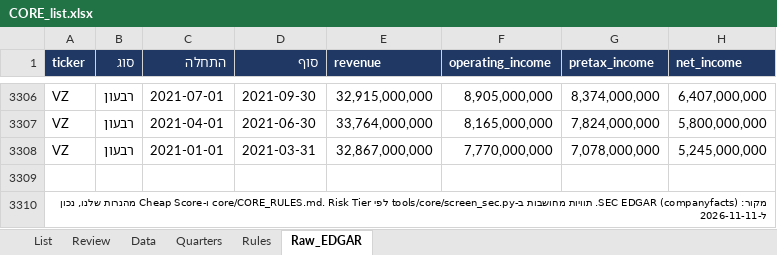
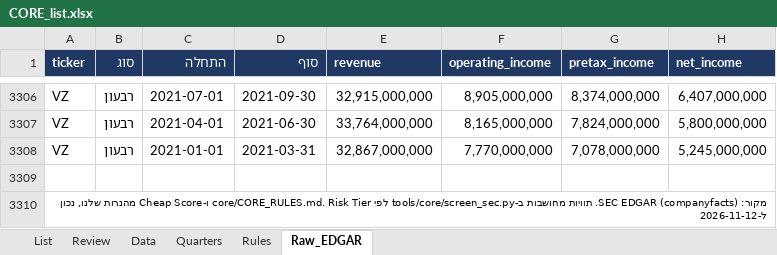
Before and after one commit to Liornim/spmo-market-bridge, an Excel workbook: core/CORE_list.xlsx, sheet Raw_EDGAR, drawn as a sheet; only a part is shown, gaps mark what is left out; values as stored, in another font and other column widths than the file's, no borders; the diff names each change by its address in the sheet, - before the commit and + after, or states it on an @@ line.

```diff
--- a/core/CORE_list.xlsx (sheet Raw_EDGAR)
+++ b/core/CORE_list.xlsx (sheet Raw_EDGAR)
-A3310 (ticker): …שלנו, נכון ל-2026-11-11
+A3310 (ticker): …שלנו, נכון ל-2026-11-12
```
Also changed, not shown: sheet List, sheet Review, sheet Data, 9 other files.
